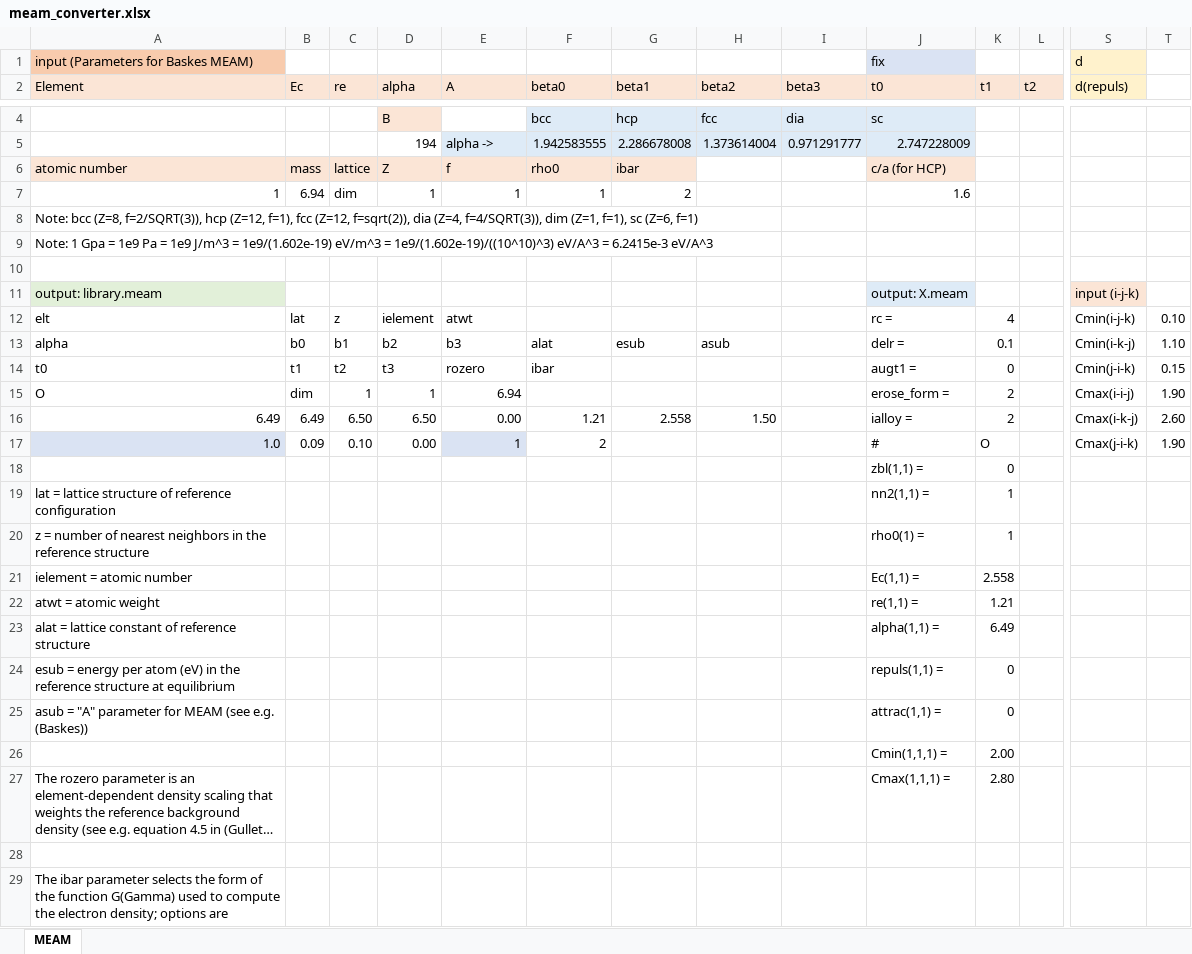
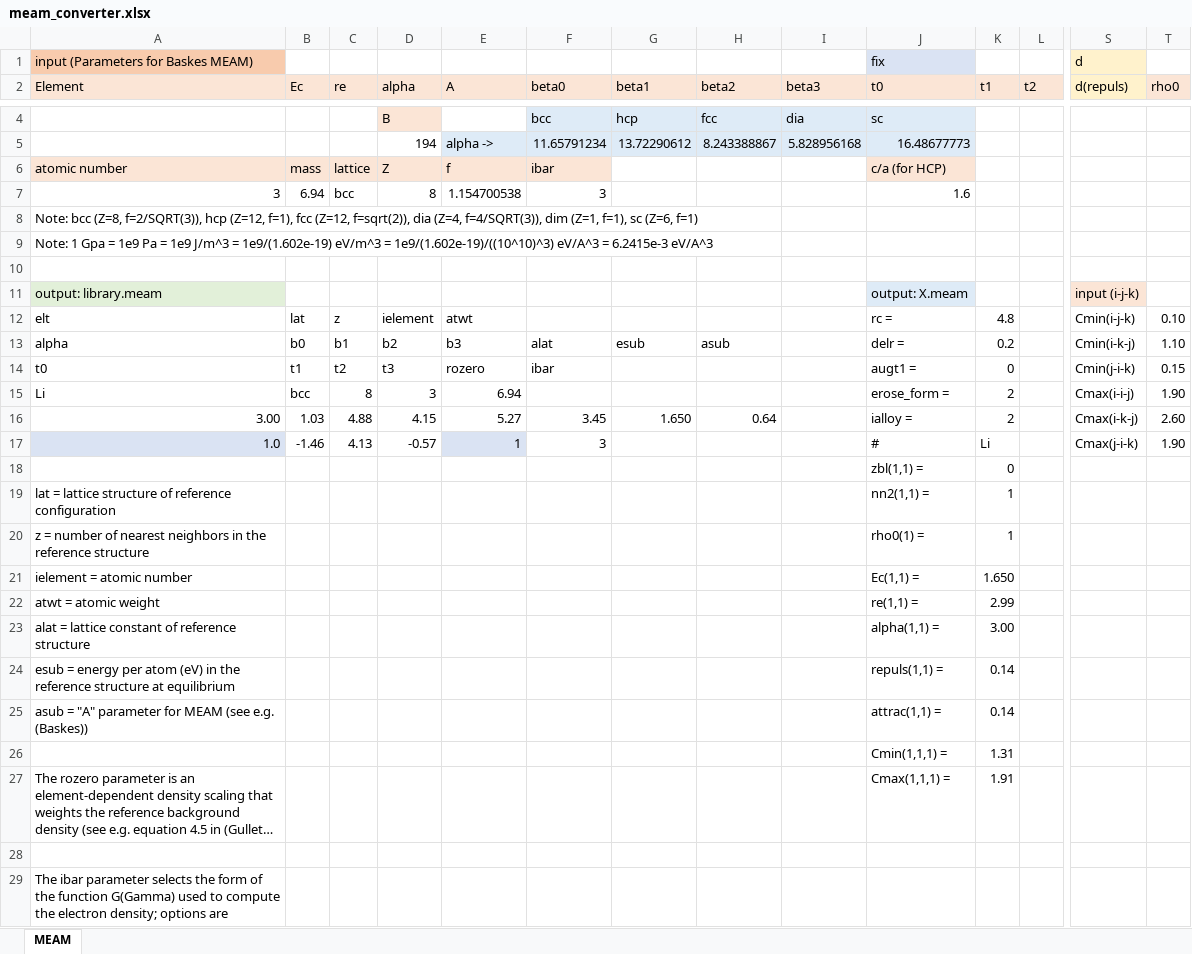
Before and after one commit to by-student-2017/lammps_education_metal_win, an Excel workbook: potentials/meam/meam_converter.xlsx, sheet MEAM, drawn as a sheet; only a part is shown, gaps mark what is left out; long unchanged cells end in …; values as stored, in another font and other column widths than the file's, no borders; removed rows and columns are numbered as before the commit, all else as after; rows hold the shown columns only; the diff covers the shown part only; the diff names each change by its address in the sheet, - before the commit and + after, or states it on an @@ line.

Commit message:
Add files via upload

```diff
--- a/potentials/meam/meam_converter.xlsx (sheet MEAM)
+++ b/potentials/meam/meam_converter.xlsx (sheet MEAM)
-T2: (empty)
+T2: rho0
-T2 fill: none
+T2 fill: #FBE5D6
-row 5:  |  |  | 194 | alpha -> | 1.942583555 | 2.286678008 | 1.373614004 | 0.971291777 | 2.747228009
+row 5:  |  |  | 194 | alpha -> | 11.65791234 | 13.72290612 | 8.243388867 | 5.828956168 | 16.48677773
-F6 (beta0): rho0
+F6 (beta0): ibar
-G6 (beta1): ibar
+G6 (beta1): (empty)
-G6 fill: #FBE5D6
+G6 fill: none
-row 7: 1 | 6.94 | dim | 1 | 1 | 1 | 2 |  |  | 1.6
+row 7: 3 | 6.94 | bcc | 8 | 1.154700538 | 3 |  |  |  | 1.6
-K12 (t1): 4
+K12 (t1): 4.8
-K13 (t1): 0.1
+K13 (t1): 0.2
-A15 (Element): O
+A15 (Element): Li
-B15 (Ec): dim
+B15 (Ec): bcc
-C15 (re): 1
+C15 (re): 8
-D15 (alpha): 1
+D15 (alpha): 3
-A16 (Element): 6.49
+A16 (Element): 3.00
-B16 (Ec): 6.49
+B16 (Ec): 1.03
-C16 (re): 6.50
+C16 (re): 4.88
-D16 (alpha): 6.50
+D16 (alpha): 4.15
-E16 (A): 0.00
+E16 (A): 5.27
-F16 (beta0): 1.21
+F16 (beta0): 3.45
-G16 (beta1): 2.558
+G16 (beta1): 1.650
-H16 (beta2): 1.50
+H16 (beta2): 0.64
-B17 (Ec): 0.09
+B17 (Ec): -1.46
-C17 (re): 0.10
+C17 (re): 4.13
-D17 (alpha): 0.00
+D17 (alpha): -0.57
-F17 (beta0): 2
+F17 (beta0): 3
-K17 (t1): O
+K17 (t1): Li
-K21 (t1): 2.558
+K21 (t1): 1.650
-K22 (t1): 1.21
+K22 (t1): 2.99
-K23 (t1): 6.49
+K23 (t1): 3.00
-K24:K25 (t1): 0
+K24:K25 (t1): 0.14
-K26 (t1): 2.00
+K26 (t1): 1.31
-K27 (t1): 2.80
+K27 (t1): 1.91
```
Also changed, not shown: 1 added row and 1 removed row elsewhere in this sheet, formulas that keep their value.
